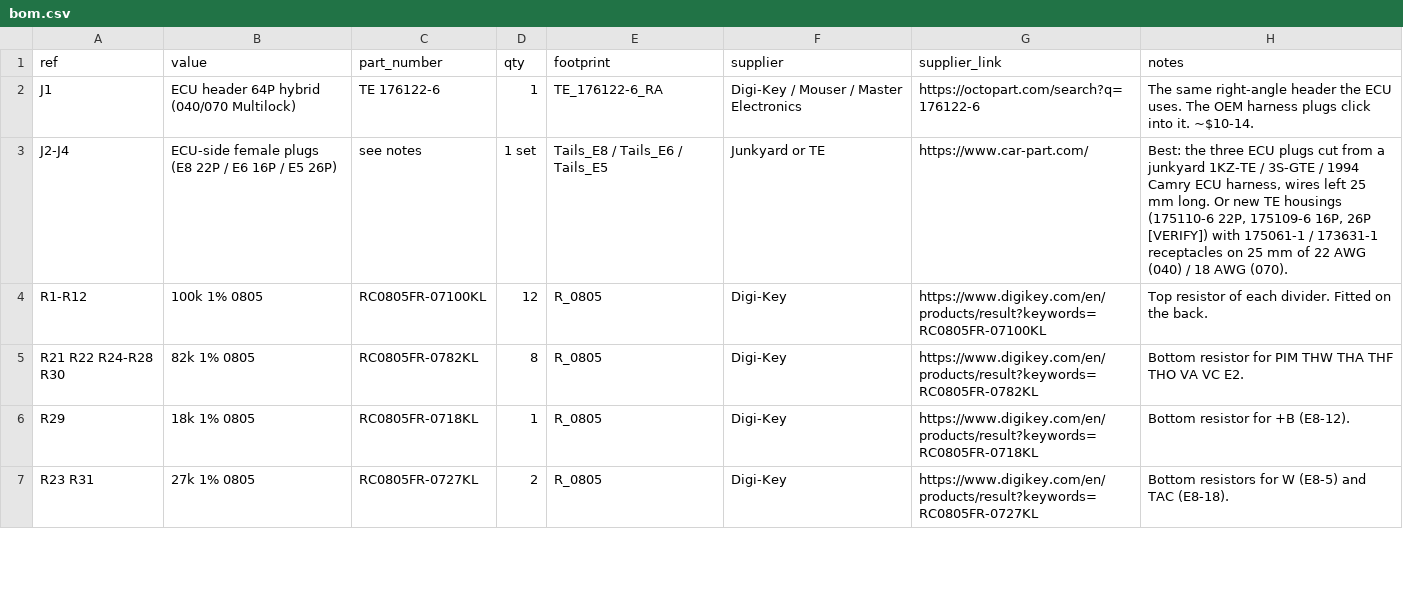
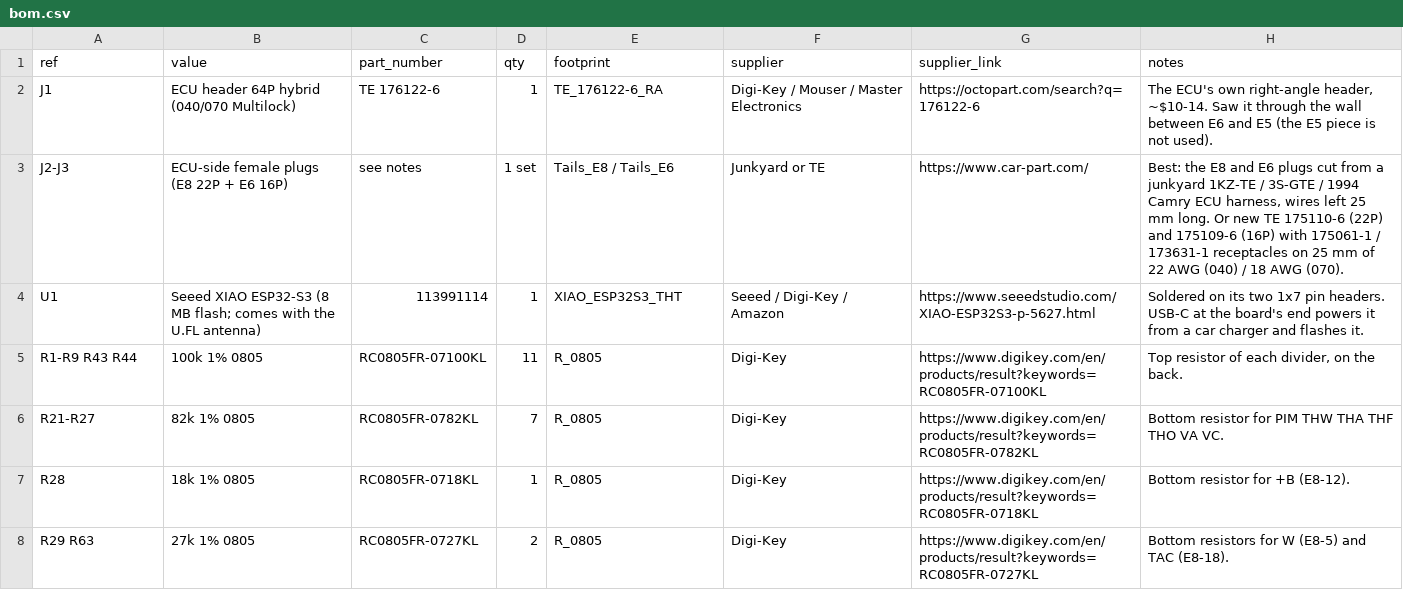
Before and after one commit to connorwhite-online/junkr-obd, a CSV file: kicad/interposer/bom.csv, drawn as a sheet; only a part is shown; the diff covers the shown part only.

```diff
--- a/kicad/interposer/bom.csv
+++ b/kicad/interposer/bom.csv
@@ -1,7 +1,8 @@
 ref,value,part_number,qty,footprint,supplier,supplier_link,notes
-J1,ECU header 64P hybrid (040/070 Multilock),TE 176122-6,1,TE_176122-6_RA,Digi-Key / Mouser / Master Electronics,https://octopart.com/search?q=176122-6,"The same right-angle header the ECU uses. The OEM harness plugs click into it. ~$10-14."
-J2-J4,ECU-side female plugs (E8 22P / E6 16P / E5 26P),see notes,1 set,Tails_E8 / Tails_E6 / Tails_E5,Junkyard or TE,https://www.car-part.com/,"Best: the three ECU plugs cut from a junkyard 1KZ-TE / 3S-GTE / 1994 Camry ECU harness, wires left 25 mm long. Or new TE housings (175110-6 22P, 175109-6 16P, 26P [VERIFY]) with 175061-1 / 173631-1 receptacles on 25 mm of 22 AWG (040) / 18 AWG (070)."
-R1-R12,100k 1% 0805,RC0805FR-07100KL,12,R_0805,Digi-Key,https://www.digikey.com/en/products/result?keywords=RC0805FR-07100KL,"Top resistor of each divider. Fitted on the back."
-R21 R22 R24-R28 R30,82k 1% 0805,RC0805FR-0782KL,8,R_0805,Digi-Key,https://www.digikey.com/en/products/result?keywords=RC0805FR-0782KL,"Bottom resistor for PIM THW THA THF THO VA VC E2."
-R29,18k 1% 0805,RC0805FR-0718KL,1,R_0805,Digi-Key,https://www.digikey.com/en/products/result?keywords=RC0805FR-0718KL,"Bottom resistor for +B (E8-12)."
-R23 R31,27k 1% 0805,RC0805FR-0727KL,2,R_0805,Digi-Key,https://www.digikey.com/en/products/result?keywords=RC0805FR-0727KL,"Bottom resistors for W (E8-5) and TAC (E8-18)."
+J1,ECU header 64P hybrid (040/070 Multilock),TE 176122-6,1,TE_176122-6_RA,Digi-Key / Mouser / Master Electronics,https://octopart.com/search?q=176122-6,"The ECU's own right-angle header, ~$10-14. Saw it through the wall between E6 and E5 (the E5 piece is not used)."
+J2-J3,ECU-side female plugs (E8 22P + E6 16P),see notes,1 set,Tails_E8 / Tails_E6,Junkyard or TE,https://www.car-part.com/,"Best: the E8 and E6 plugs cut from a junkyard 1KZ-TE / 3S-GTE / 1994 Camry ECU harness, wires left 25 mm long. Or new TE 175110-6 (22P) and 175109-6 (16P) with 175061-1 / 173631-1 receptacles on 25 mm of 22 AWG (040) / 18 AWG (070)."
+U1,Seeed XIAO ESP32-S3 (8 MB flash; comes with the U.FL antenna),113991114,1,XIAO_ESP32S3_THT,Seeed / Digi-Key / Amazon,https://www.seeedstudio.com/XIAO-ESP32S3-p-5627.html,"Soldered on its two 1x7 pin headers. USB-C at the board's end powers it from a car charger and flashes it."
+R1-R9 R43 R44,100k 1% 0805,RC0805FR-07100KL,11,R_0805,Digi-Key,https://www.digikey.com/en/products/result?keywords=RC0805FR-07100KL,"Top resistor of each divider, on the back."
+R21-R27,82k 1% 0805,RC0805FR-0782KL,7,R_0805,Digi-Key,https://www.digikey.com/en/products/result?keywords=RC0805FR-0782KL,"Bottom resistor for PIM THW THA THF THO VA VC."
+R28,18k 1% 0805,RC0805FR-0718KL,1,R_0805,Digi-Key,https://www.digikey.com/en/products/result?keywords=RC0805FR-0718KL,"Bottom resistor for +B (E8-12)."
+R29 R63,27k 1% 0805,RC0805FR-0727KL,2,R_0805,Digi-Key,https://www.digikey.com/en/products/result?keywords=RC0805FR-0727KL,"Bottom resistors for W (E8-5) and TAC (E8-18)."
```
Also changed, not shown: 1 removed row and 9 edited cells elsewhere in this file, 37 other files.
